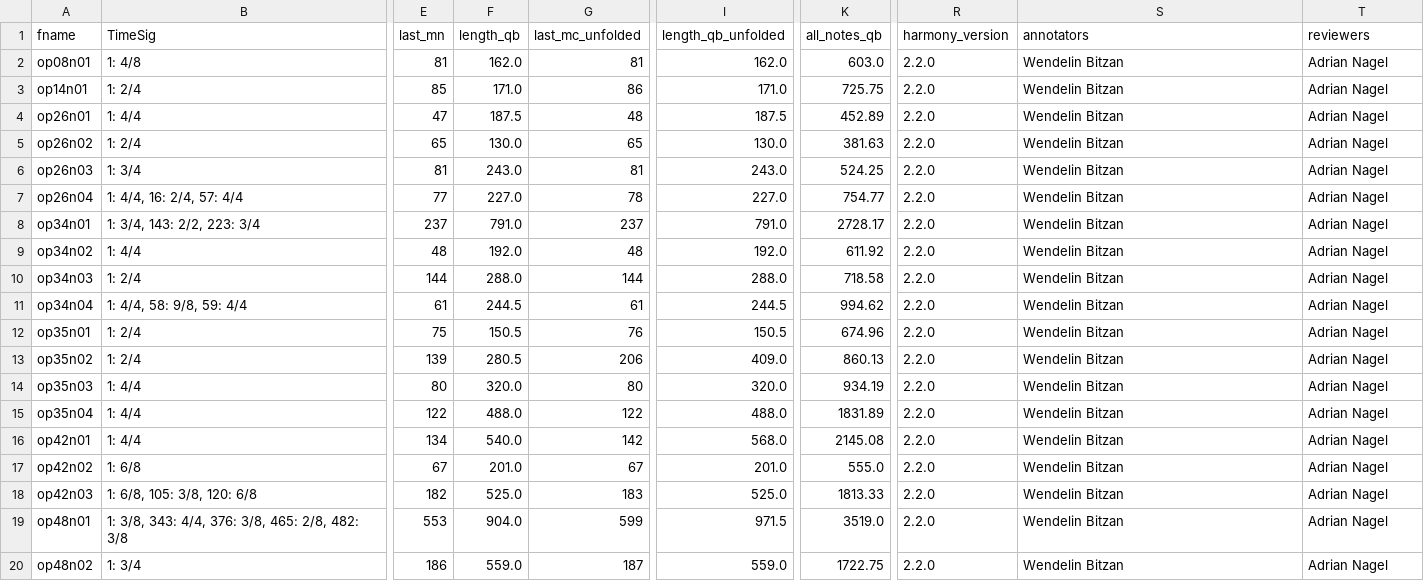
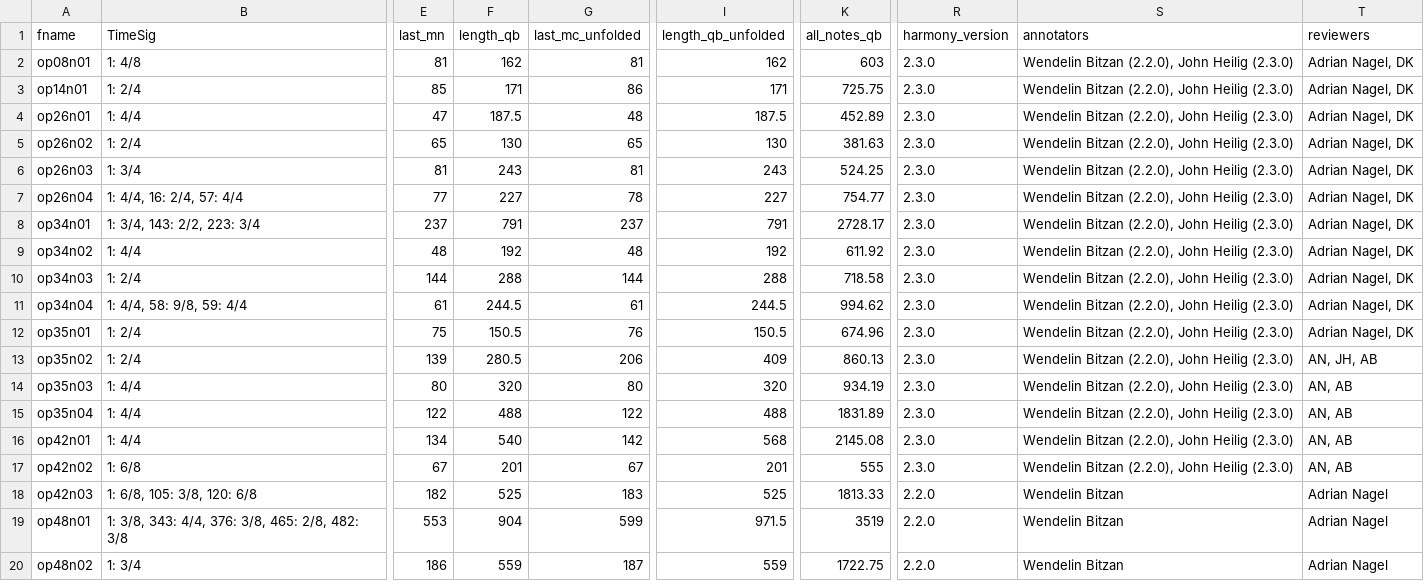
Before and after one commit to DCMLab/medtner_tales, a TSV file: metadata.tsv, drawn as a sheet; only a part is shown, gaps mark what is left out; the diff names each change by its address in the sheet, - before the commit and + after, or states it on an @@ line.

Commit message:
restores three columns from v1.0

```diff
--- a/metadata.tsv
+++ b/metadata.tsv
-F2 (length_qb): 162.0
+F2 (length_qb): 162
-I2 (length_qb_unfolded): 162.0
+I2 (length_qb_unfolded): 162
-K2 (all_notes_qb): 603.0
+K2 (all_notes_qb): 603
-R2:R17 (harmony_version): 2.2.0
+R2:R17 (harmony_version): 2.3.0
-S2:S17 (annotators): Wendelin Bitzan
+S2:S17 (annotators): Wendelin Bitzan (2.2.0), John Heilig (2.3.0)
-T2:T12 (reviewers): Adrian Nagel
+T2:T12 (reviewers): Adrian Nagel, DK
-F3 (length_qb): 171.0
+F3 (length_qb): 171
-I3 (length_qb_unfolded): 171.0
+I3 (length_qb_unfolded): 171
-F5 (length_qb): 130.0
+F5 (length_qb): 130
-I5 (length_qb_unfolded): 130.0
+I5 (length_qb_unfolded): 130
-F6 (length_qb): 243.0
+F6 (length_qb): 243
-I6 (length_qb_unfolded): 243.0
+I6 (length_qb_unfolded): 243
-F7 (length_qb): 227.0
+F7 (length_qb): 227
-I7 (length_qb_unfolded): 227.0
+I7 (length_qb_unfolded): 227
-F8 (length_qb): 791.0
+F8 (length_qb): 791
-I8 (length_qb_unfolded): 791.0
+I8 (length_qb_unfolded): 791
-F9 (length_qb): 192.0
+F9 (length_qb): 192
-I9 (length_qb_unfolded): 192.0
+I9 (length_qb_unfolded): 192
-F10 (length_qb): 288.0
+F10 (length_qb): 288
-I10 (length_qb_unfolded): 288.0
+I10 (length_qb_unfolded): 288
-I13 (length_qb_unfolded): 409.0
+I13 (length_qb_unfolded): 409
-T13 (reviewers): Adrian Nagel
+T13 (reviewers): AN, JH, AB
-F14 (length_qb): 320.0
+F14 (length_qb): 320
-I14 (length_qb_unfolded): 320.0
+I14 (length_qb_unfolded): 320
-T14:T17 (reviewers): Adrian Nagel
+T14:T17 (reviewers): AN, AB
-F15 (length_qb): 488.0
+F15 (length_qb): 488
-I15 (length_qb_unfolded): 488.0
+I15 (length_qb_unfolded): 488
-F16 (length_qb): 540.0
+F16 (length_qb): 540
-I16 (length_qb_unfolded): 568.0
+I16 (length_qb_unfolded): 568
-F17 (length_qb): 201.0
+F17 (length_qb): 201
-I17 (length_qb_unfolded): 201.0
+I17 (length_qb_unfolded): 201
-K17 (all_notes_qb): 555.0
+K17 (all_notes_qb): 555
-F18 (length_qb): 525.0
+F18 (length_qb): 525
-I18 (length_qb_unfolded): 525.0
+I18 (length_qb_unfolded): 525
-F19 (length_qb): 904.0
+F19 (length_qb): 904
-K19 (all_notes_qb): 3519.0
+K19 (all_notes_qb): 3519
-F20 (length_qb): 559.0
+F20 (length_qb): 559
-I20 (length_qb_unfolded): 559.0
+I20 (length_qb_unfolded): 559
```
